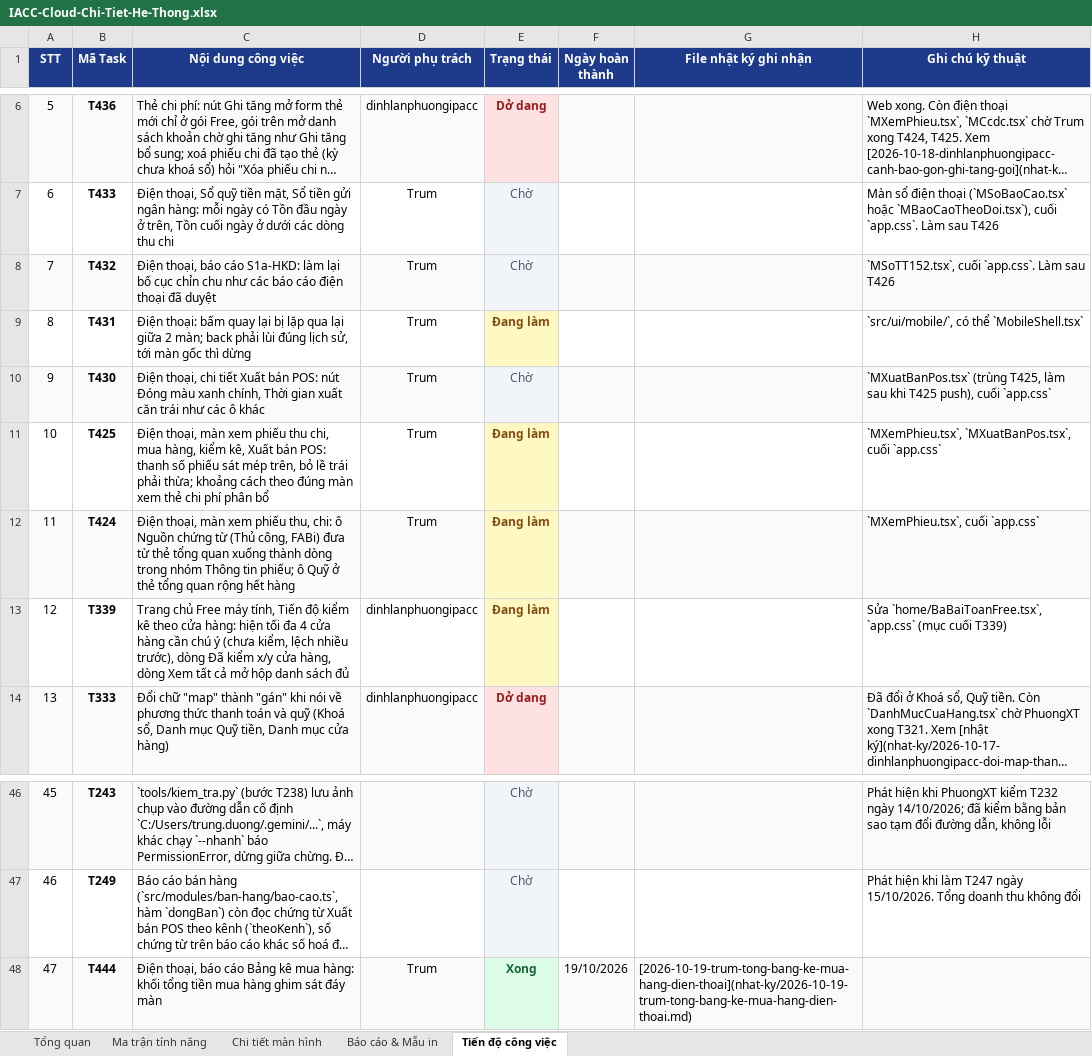
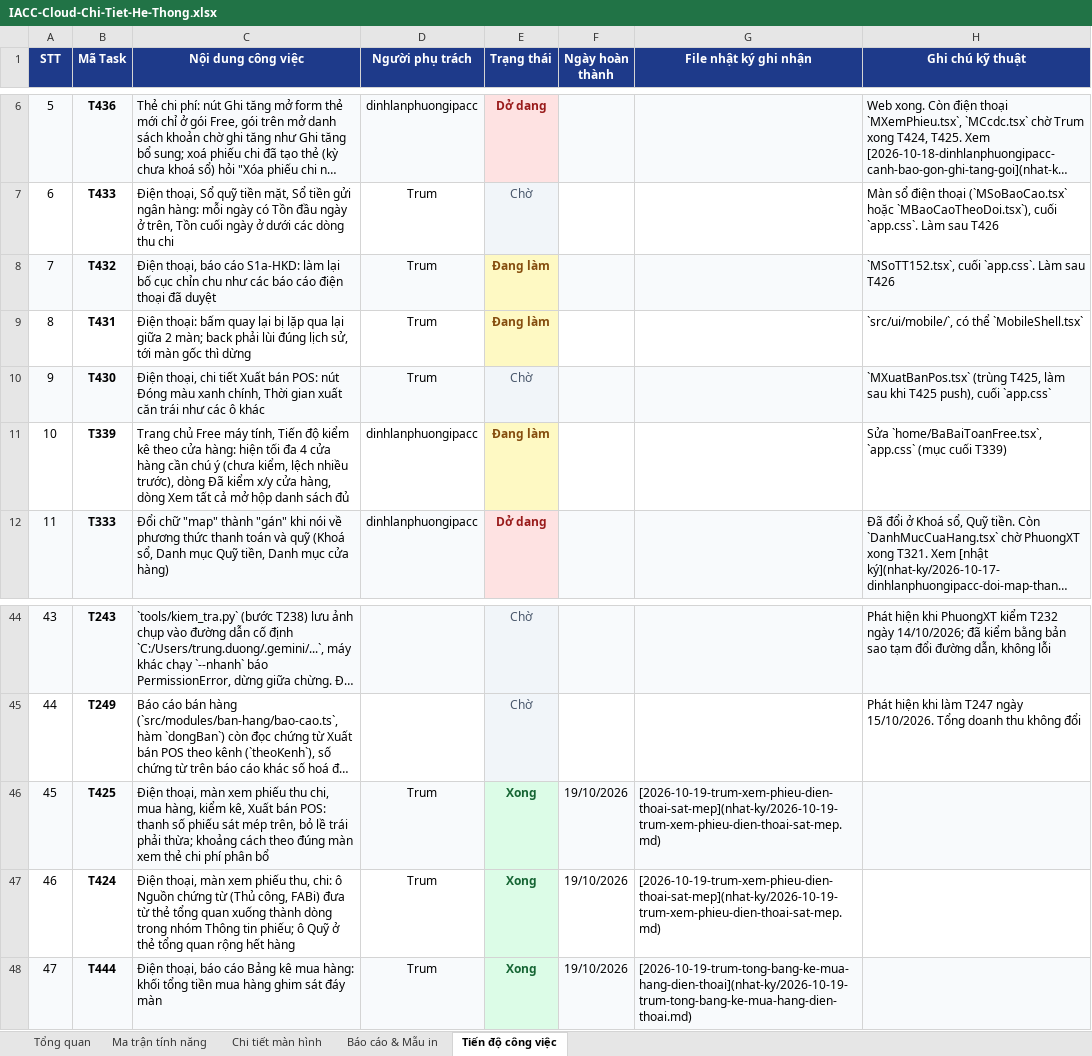
Before and after one commit to trungkhanhduong93/iaccdemo, an Excel workbook: docs/IACC-Cloud-Chi-Tiet-He-Thong.xlsx, sheet Tiến độ công việc, drawn as a sheet; only a part is shown, gaps mark what is left out; long unchanged cells end in …; values as stored, in another font and other column widths than the file's, no borders; removed rows and columns are numbered as before the commit, all else as after; the diff names each change by its address in the sheet, - before the commit and + after, or states it on an @@ line.

```diff
--- a/docs/IACC-Cloud-Chi-Tiet-He-Thong.xlsx (sheet Tiến độ công việc)
+++ b/docs/IACC-Cloud-Chi-Tiet-He-Thong.xlsx (sheet Tiến độ công việc)
-E8 (Trạng thái): Chờ
+E8 (Trạng thái): Đang làm
@@ E8 fill: #F1F5F9 → #FEF9C3, bold: off → on, text colour: #475569 → #854D0E @@
-row 11: 10 | T425 | Điện thoại, màn xem phiếu thu chi, mua hàng, kiểm kê, Xuất bán POS: thanh số phiếu sát mép trên, bỏ lề trái phải thừa; khoảng cách theo đúng màn xem thẻ chi phí phân bổ | Trum | Đang làm |  |  | `MXemPhieu.tsx`, `MXuatBanPos.tsx`, cuối `app.css`
-row 12: 11 | T424 | Điện thoại, màn xem phiếu thu, chi: ô Nguồn chứng từ (Thủ công, FABi) đưa từ thẻ tổng quan xuống thành dòng trong nhóm Thông tin phiếu; ô Quỹ ở thẻ tổng quan rộng hết hàng | Trum | Đang làm |  |  | `MXemPhieu.tsx`, cuối `app.css`
@@ column A (STT) renumbered between rows 11 and 45 @@
+row 46: 45 | T425 | Điện thoại, màn xem phiếu thu chi, mua hàng, kiểm kê, Xuất bán POS: thanh số phiếu sát mép trên, bỏ lề trái phải thừa; khoảng cách theo đúng màn xem thẻ chi phí phân bổ | Trum | Xong | 19/10/2026 | [2026-10-19-trum-xem-phieu-dien-thoai-sat-mep](nhat-ky/2026-10-19-trum-xem-phieu-dien-thoai-sat-mep.md)
+row 47: 46 | T424 | Điện thoại, màn xem phiếu thu, chi: ô Nguồn chứng từ (Thủ công, FABi) đưa từ thẻ tổng quan xuống thành dòng trong nhóm Thông tin phiếu; ô Quỹ ở thẻ tổng quan rộng hết hàng | Trum | Xong | 19/10/2026 | [2026-10-19-trum-xem-phieu-dien-thoai-sat-mep](nhat-ky/2026-10-19-trum-xem-phieu-dien-thoai-sat-mep.md)
```
Also changed, not shown: sheet Tổng quan, 5 other files.
